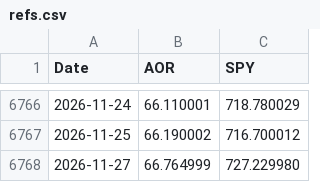
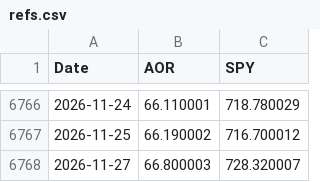
Before and after one commit to Nowar/sspp-try, a CSV file: data/refs.csv, drawn as a sheet; only a part is shown, gaps mark what is left out.

```diff
--- a/data/refs.csv
+++ b/data/refs.csv
@@ -6767,2 +6767,2 @@ Date,AOR,SPY
 2026-11-25,66.190002,716.700012
-2026-11-27,66.764999,727.229980
+2026-11-27,66.800003,728.320007
```
Also changed, not shown: data/prices.csv, data/vt_raw.csv, 1 other file.
